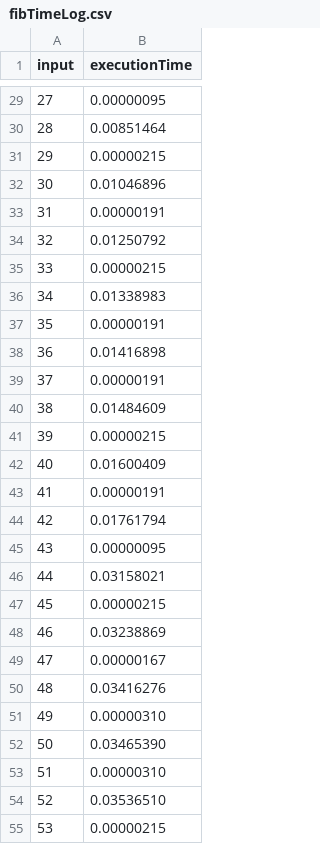
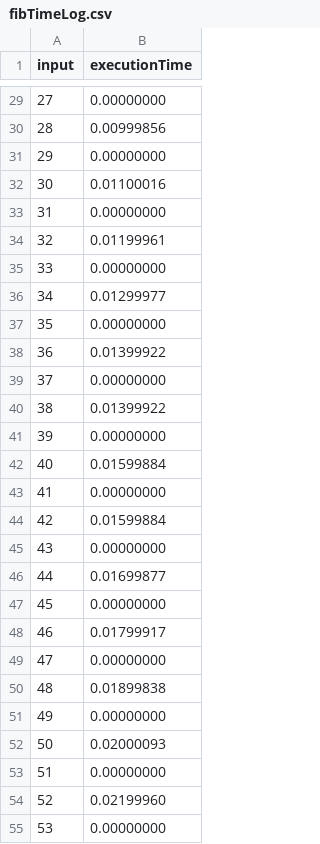
Before and after one commit to gabeVald/cs3980-2025, a CSV file: assignmentOne_PythonRefresher/fibTimeLog.csv, drawn as a sheet; only a part is shown, gaps mark what is left out; the diff covers the shown part only.

Commit message:
Add .gitignore, restructure standardplot.py, update executionPlot.py, and enhance README

```diff
--- a/assignmentOne_PythonRefresher/fibTimeLog.csv
+++ b/assignmentOne_PythonRefresher/fibTimeLog.csv
@@ -29,27 +29,27 @@ input,executionTime
-27,0.00000095
-28,0.00851464
-29,0.00000215
-30,0.01046896
-31,0.00000191
-32,0.01250792
-33,0.00000215
-34,0.01338983
-35,0.00000191
-36,0.01416898
-37,0.00000191
-38,0.01484609
-39,0.00000215
-40,0.01600409
-41,0.00000191
-42,0.01761794
-43,0.00000095
-44,0.03158021
-45,0.00000215
-46,0.03238869
-47,0.00000167
-48,0.03416276
-49,0.00000310
-50,0.03465390
-51,0.00000310
-52,0.03536510
-53,0.00000215
+27,0.00000000
+28,0.00999856
+29,0.00000000
+30,0.01100016
+31,0.00000000
+32,0.01199961
+33,0.00000000
+34,0.01299977
+35,0.00000000
+36,0.01399922
+37,0.00000000
+38,0.01399922
+39,0.00000000
+40,0.01599884
+41,0.00000000
+42,0.01599884
+43,0.00000000
+44,0.01699877
+45,0.00000000
+46,0.01799917
+47,0.00000000
+48,0.01899838
+49,0.00000000
+50,0.02000093
+51,0.00000000
+52,0.02199960
+53,0.00000000
```
Also changed, not shown: 74 edited cells elsewhere in this file, 6 other files.
